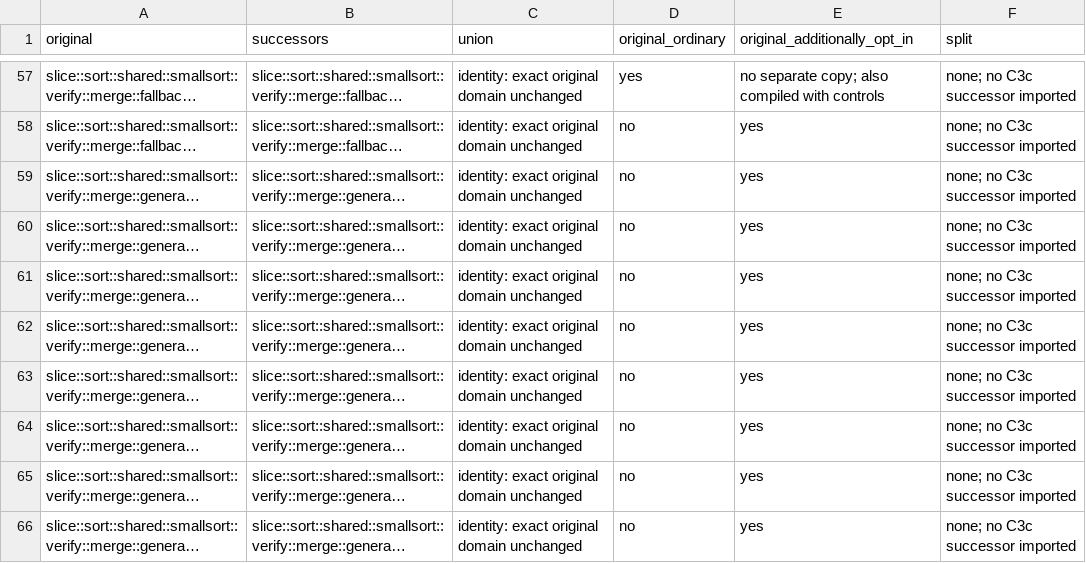
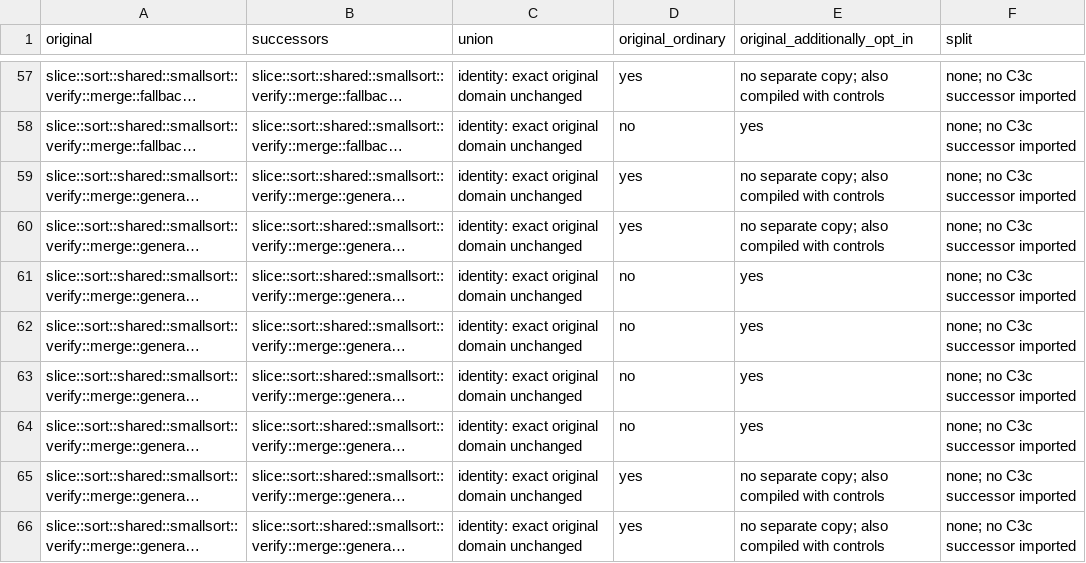
Before and after one commit to Tiramisu-Cake/verify-rust-std, a TSV file: research/challenge-8/kani-k1/scope/domain-map.tsv, drawn as a sheet; only a part is shown, gaps mark what is left out; long unchanged cells end in …; the diff covers the shown part only; the diff names each change by its address in the sheet, - before the commit and + after, or states it on an @@ line.

```diff
--- a/research/challenge-8/kani-k1/scope/domain-map.tsv
+++ b/research/challenge-8/kani-k1/scope/domain-map.tsv
-D59:D60 (original_ordinary): no
+D59:D60 (original_ordinary): yes
-E59:E60 (original_additionally_opt_in): yes
+E59:E60 (original_additionally_opt_in): no separate copy; also compiled with controls
-D65:D66 (original_ordinary): no
+D65:D66 (original_ordinary): yes
-E65:E66 (original_additionally_opt_in): yes
+E65:E66 (original_additionally_opt_in): no separate copy; also compiled with controls
```
Also changed, not shown: 48 edited cells elsewhere in this file, research/challenge-8/kani-k1/scope/manifest.tsv, research/challenge-8/kani-k1/scope/scope.tsv, 20 other files.
